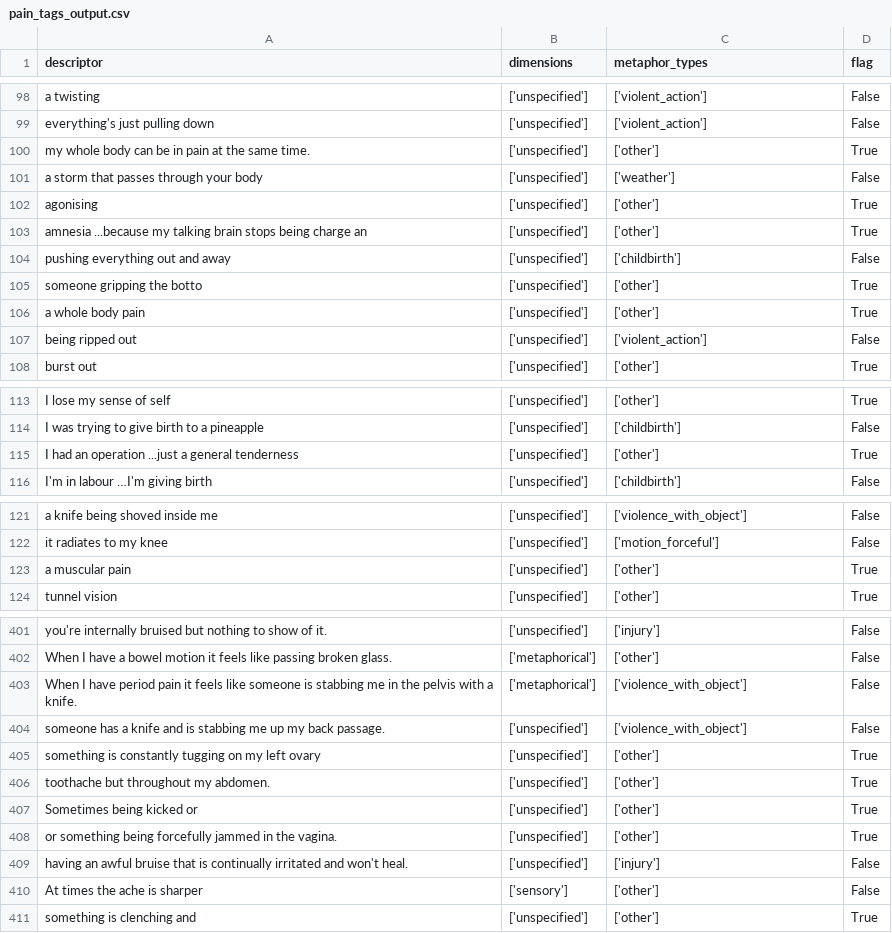
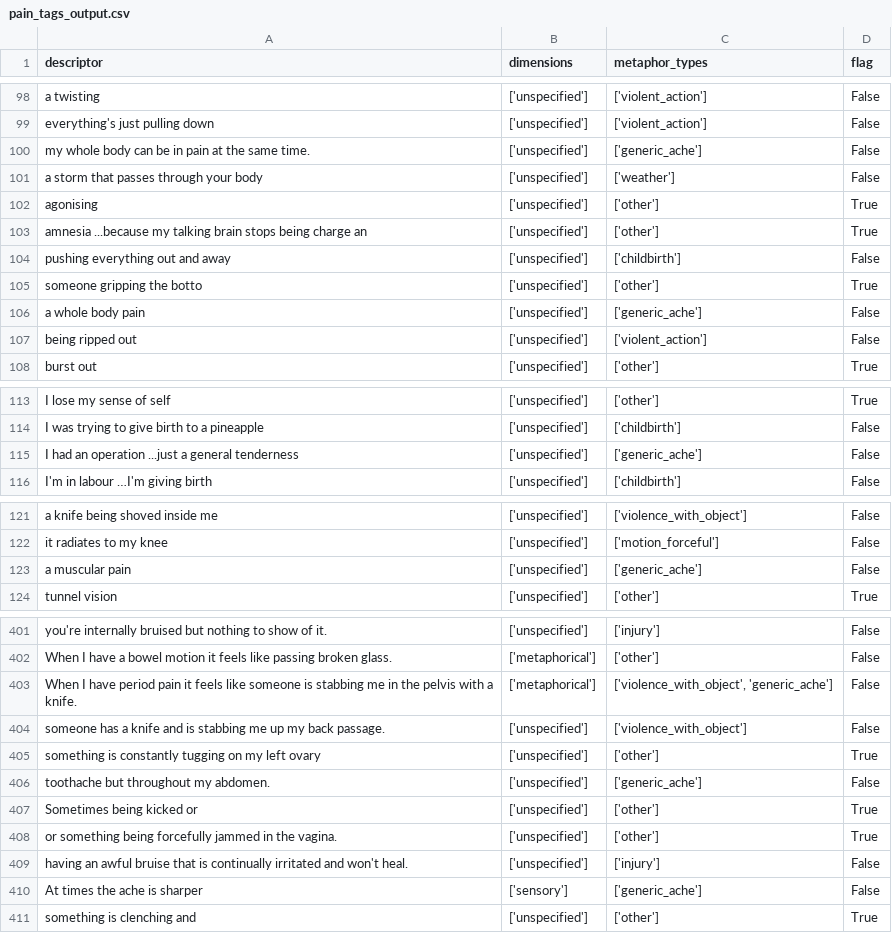
Before and after one commit to Stella5791/pain-descriptor-tool, a CSV file: pain_tags_output.csv, drawn as a sheet; only a part is shown, gaps mark what is left out; the diff covers the shown part only; the diff names each change by its address in the sheet, - before the commit and + after, or states it on an @@ line.

```diff
--- a/pain_tags_output.csv
+++ b/pain_tags_output.csv
-C100 (metaphor_types): ['other']
+C100 (metaphor_types): ['generic_ache']
-D100 (flag): True
+D100 (flag): False
-C106 (metaphor_types): ['other']
+C106 (metaphor_types): ['generic_ache']
-D106 (flag): True
+D106 (flag): False
-C115 (metaphor_types): ['other']
+C115 (metaphor_types): ['generic_ache']
-D115 (flag): True
+D115 (flag): False
-C123 (metaphor_types): ['other']
+C123 (metaphor_types): ['generic_ache']
-D123 (flag): True
+D123 (flag): False
-C403 (metaphor_types): ['violence_with_object']
+C403 (metaphor_types): ['violence_with_object', 'generic_ache']
-C406 (metaphor_types): ['other']
+C406 (metaphor_types): ['generic_ache']
-D406 (flag): True
+D406 (flag): False
-C410 (metaphor_types): ['other']
+C410 (metaphor_types): ['generic_ache']
```
Also changed, not shown: 47 edited cells elsewhere in this file, flagged_descriptors.csv.
